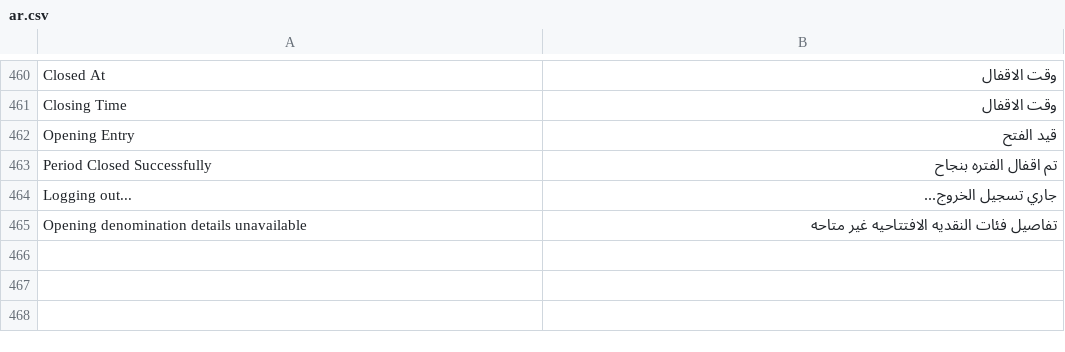
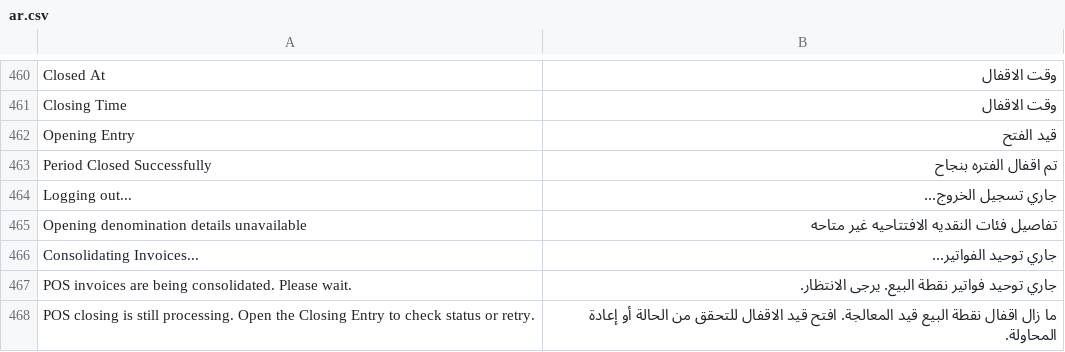
Before and after one commit to HaithamSamiSalama/nozom_pos, a CSV file: nozom_pos/translations/ar.csv, drawn as a sheet; only a part is shown, gaps mark what is left out.

```diff
--- a/nozom_pos/translations/ar.csv
+++ b/nozom_pos/translations/ar.csv
@@ -465 +465,4 @@
 "Opening denomination details unavailable","تفاصيل فئات النقديه الافتتاحيه غير متاحه",""
+"Consolidating Invoices...","جاري توحيد الفواتير...",""
+"POS invoices are being consolidated. Please wait.","جاري توحيد فواتير نقطة البيع. يرجى الانتظار.",""
+"POS closing is still processing. Open the Closing Entry to check status or retry.","ما زال اقفال نقطة البيع قيد المعالجة. افتح قيد الاقفال للتحقق من الحالة أو إعادة المحاولة.",""
```
Also changed, not shown: 3 other files.
